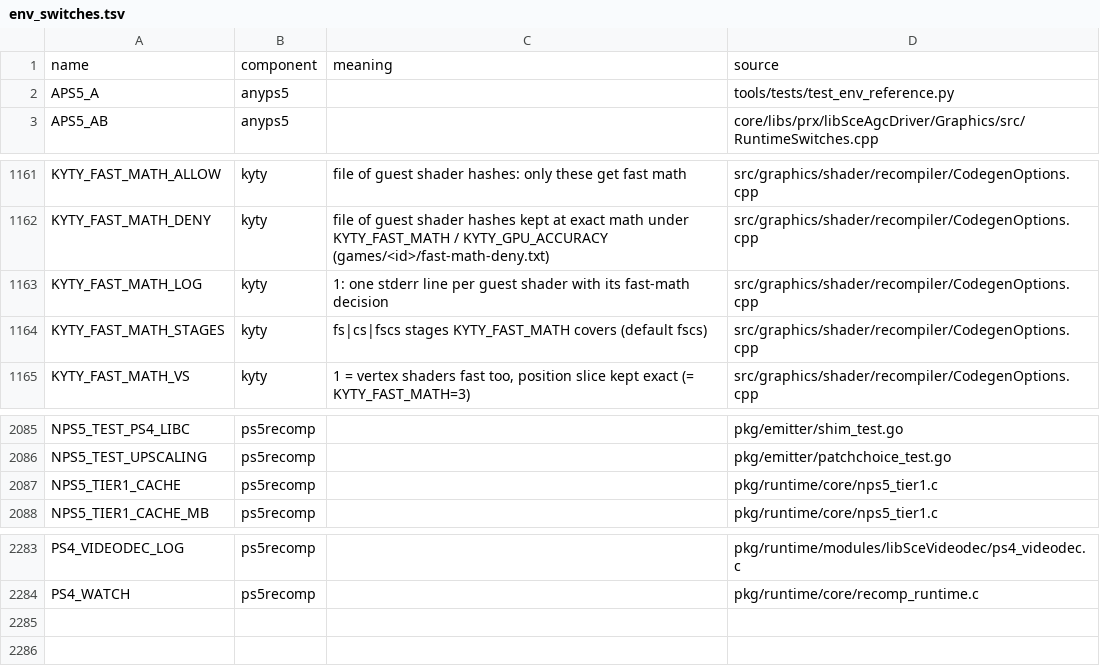
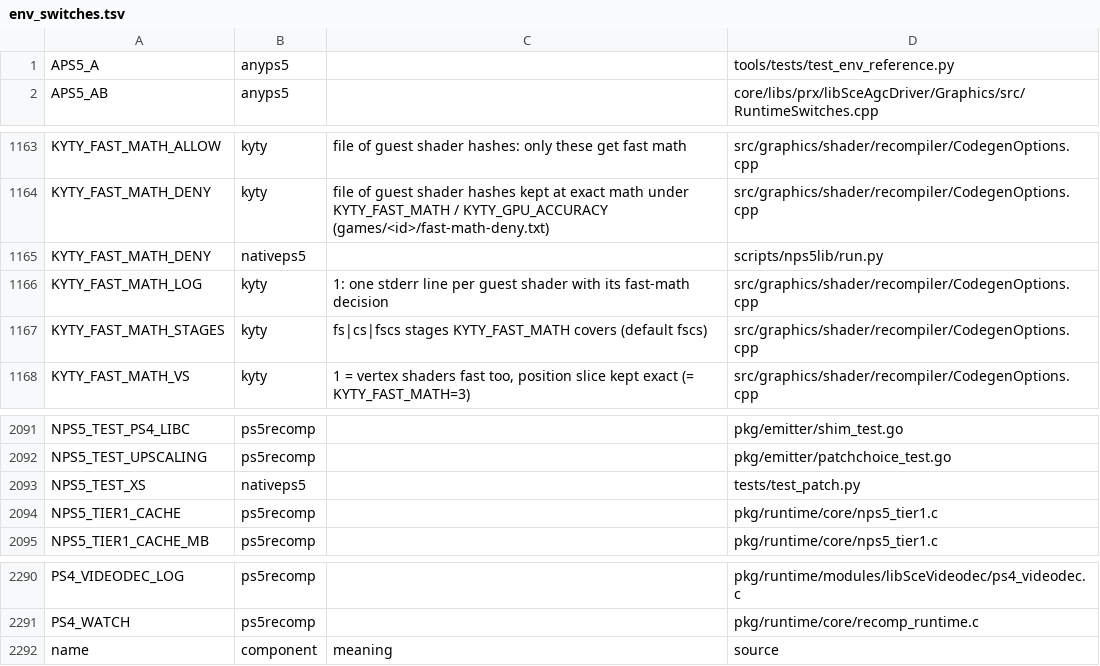
Before and after one commit to computerguy526/nativeps5, a TSV file: docs/env_switches.tsv, drawn as a sheet; only a part is shown, gaps mark what is left out; the diff covers the shown part only.

```diff
--- a/docs/env_switches.tsv
+++ b/docs/env_switches.tsv
@@ -1,2 +1 @@
-name	component	meaning	source
 APS5_A	anyps5		tools/tests/test_env_reference.py
@@ -1162,2 +1164,3 @@ KYTY_FAST_MATH_ALLOW	kyty	file of guest shader hashes: only these get fast math
 KYTY_FAST_MATH_DENY	kyty	file of guest shader hashes kept at exact math under KYTY_FAST_MATH / KYTY_GPU_ACCURACY (games/<id>/fast-math-deny.txt)	src/graphics/shader/recompiler/CodegenOptions.cpp
+KYTY_FAST_MATH_DENY	nativeps5		scripts/nps5lib/run.py
 KYTY_FAST_MATH_LOG	kyty	1: one stderr line per guest shader with its fast-math decision	src/graphics/shader/recompiler/CodegenOptions.cpp
@@ -2086,2 +2092,3 @@ NPS5_TEST_PS4_LIBC	ps5recomp		pkg/emitter/shim_test.go
 NPS5_TEST_UPSCALING	ps5recomp		pkg/emitter/patchchoice_test.go
+NPS5_TEST_XS	nativeps5		tests/test_patch.py
 NPS5_TIER1_CACHE	ps5recomp		pkg/runtime/core/nps5_tier1.c
@@ -2284 +2291,2 @@ PS4_VIDEODEC_LOG	ps5recomp		pkg/runtime/modules/libSceVideodec/ps4_videodec.c
 PS4_WATCH	ps5recomp		pkg/runtime/core/recomp_runtime.c
+name	component	meaning	source
```
Also changed, not shown: 6 added rows elsewhere in this file, 2 other files.
